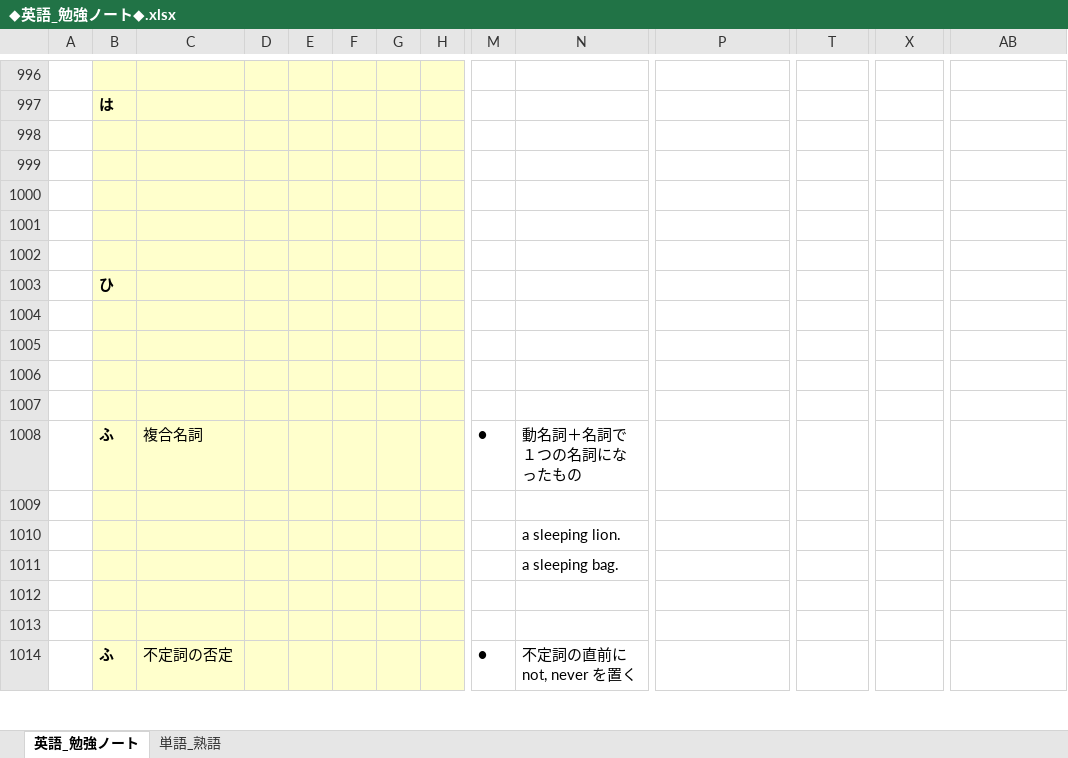
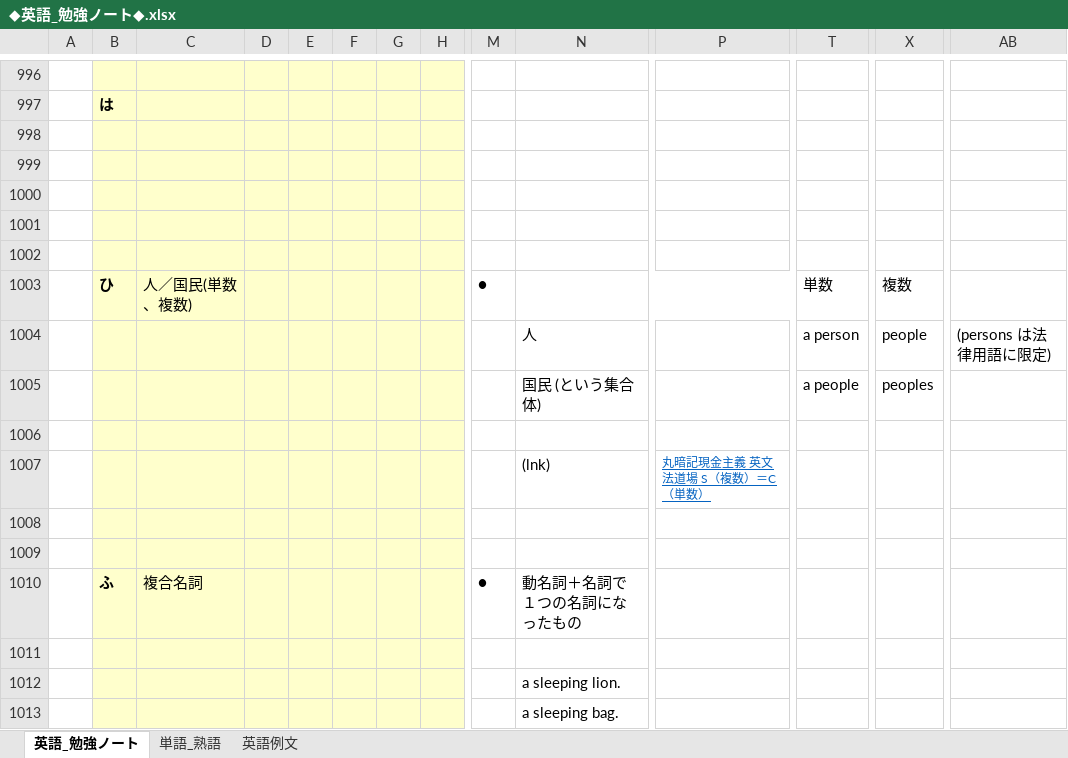
Before and after one commit to roshihie/English, an Excel workbook: ◆英語_勉強ノート◆.xlsx, sheet 英語_勉強ノート, drawn as a sheet; only a part is shown, gaps mark what is left out; the shorter side is filled out with more unchanged rows; values as stored, in another font and other column widths than the file's, no borders; removed rows and columns are numbered as before the commit, all else as after; rows hold the shown columns only; the diff names each change by its address in the sheet, - before the commit and + after, or states it on an @@ line.

```diff
--- a/◆英語_勉強ノート◆.xlsx (sheet 英語_勉強ノート)
+++ b/◆英語_勉強ノート◆.xlsx (sheet 英語_勉強ノート)
+sheet tab: 英語例文
-row 1003:  | ひ
+row 1003:  | ひ | 人／国民(単数、複数) |  |  |  |  |  | ● |  |  | 単数 | 複数
+row 1004:  |  |  |  |  |  |  |  |  | 人 |  | a person | people | (persons は法律用語に限定)
+row 1005:  |  |  |  |  |  |  |  |  | 国民 (という集合体) |  | a people | peoples
-row 1007: (empty)
+row 1007:  |  |  |  |  |  |  |  |  | (lnk) | 丸暗記現金主義 英文法道場 S（複数）＝C（単数）
```
Also changed, not shown: sheet 単語_熟語, 勉強実績ノート.xlsx.
